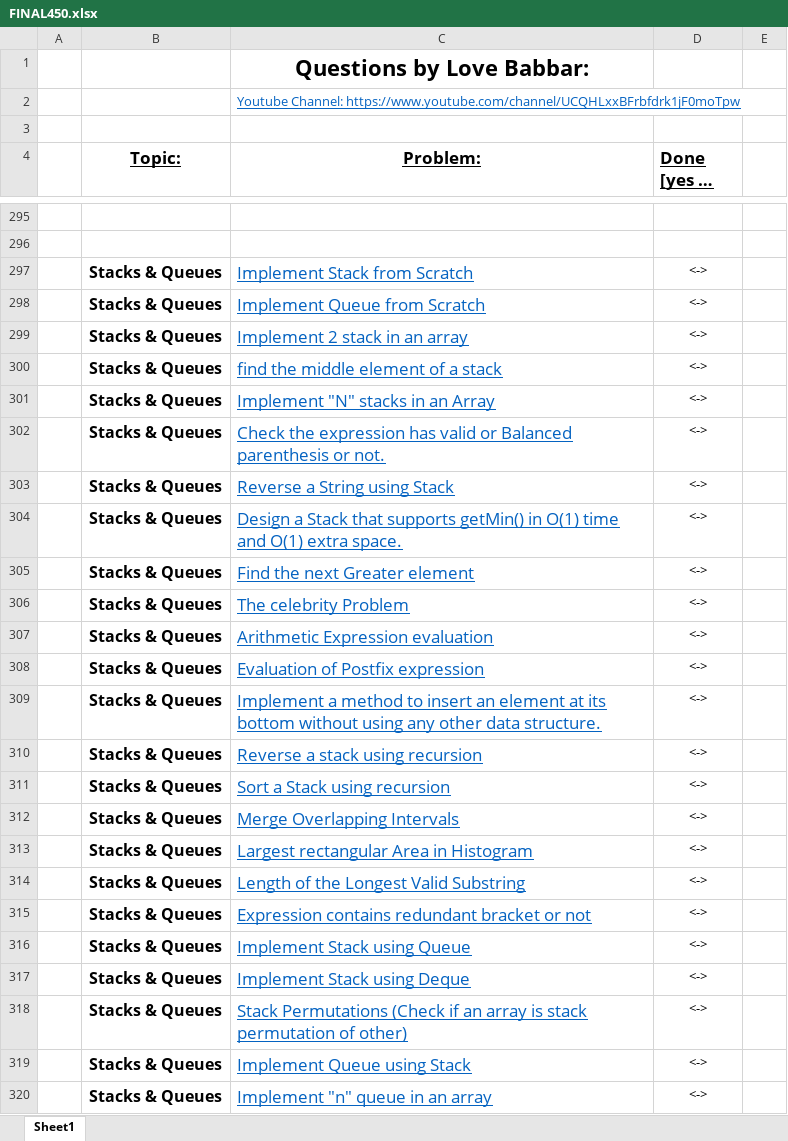
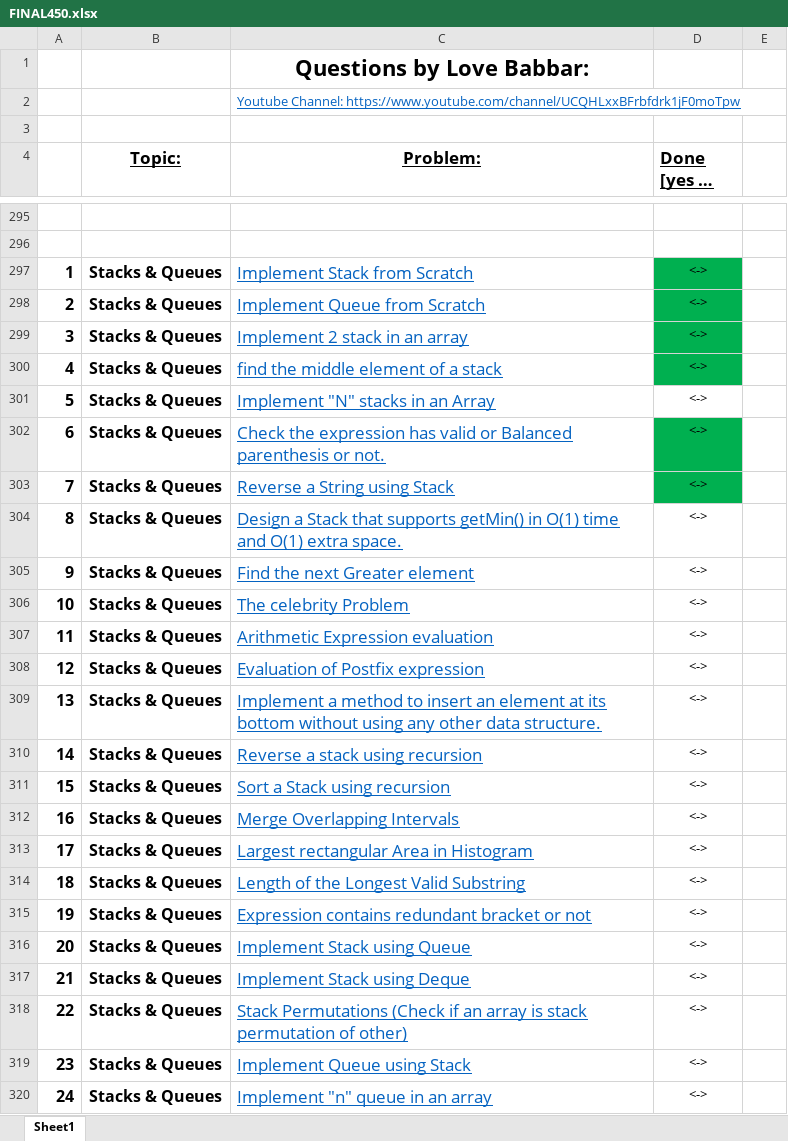
Before and after one commit to gaurav-101/30DaysChallenge, an Excel workbook: FINAL450.xlsx, sheet Sheet1, drawn as a sheet; only a part is shown, gaps mark what is left out; long unchanged cells end in …; values as stored, in another font and other column widths than the file's, no borders; the diff covers the shown part only; the diff names each change by its address in the sheet, - before the commit and + after, or states it on an @@ line.

```diff
--- a/FINAL450.xlsx (sheet Sheet1)
+++ b/FINAL450.xlsx (sheet Sheet1)
-A297: (empty)
+A297: 1
-D297:D300 fill: none
+D297:D300 fill: #00B050
-A298: (empty)
+A298: 2
-A299: (empty)
+A299: 3
-A300: (empty)
+A300: 4
-A301: (empty)
+A301: 5
-A302: (empty)
+A302: 6
-D302:D303 fill: none
+D302:D303 fill: #00B050
-A303: (empty)
+A303: 7
-A304: (empty)
+A304: 8
-A305: (empty)
+A305: 9
-A306: (empty)
+A306: 10
-A307: (empty)
+A307: 11
-A308: (empty)
+A308: 12
-A309: (empty)
+A309: 13
-A310: (empty)
+A310: 14
-A311: (empty)
+A311: 15
-A312: (empty)
+A312: 16
-A313: (empty)
+A313: 17
-A314: (empty)
+A314: 18
-A315: (empty)
+A315: 19
-A316: (empty)
+A316: 20
-A317: (empty)
+A317: 21
-A318: (empty)
+A318: 22
-A319: (empty)
+A319: 23
-A320: (empty)
+A320: 24
```
Also changed, not shown: 33 edited cells and cell formats elsewhere in this sheet, 1 other file.
